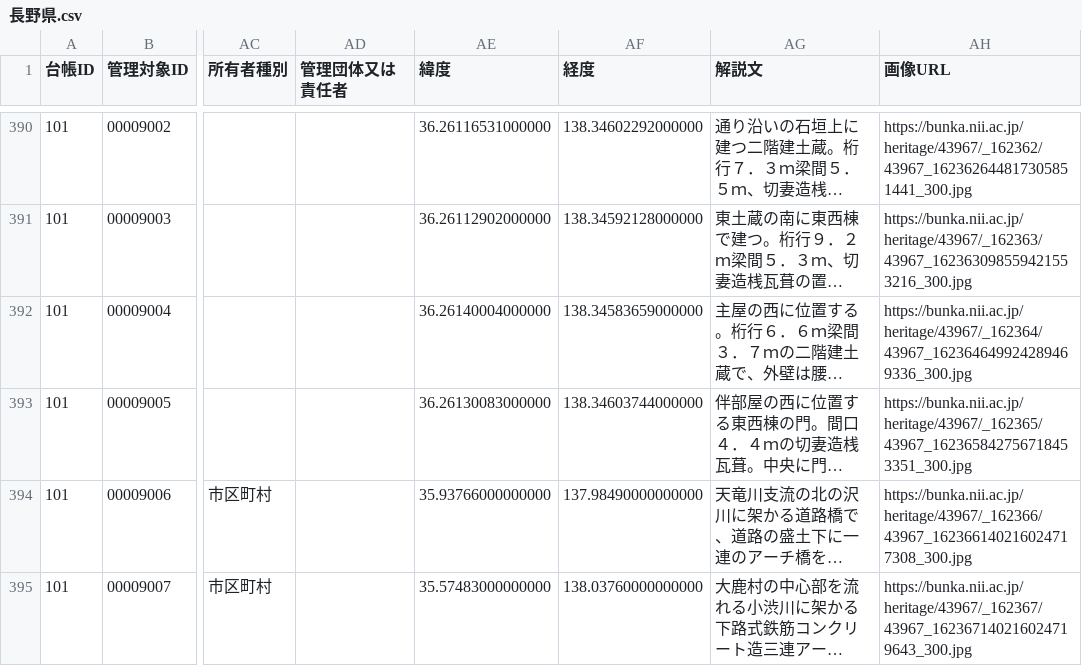
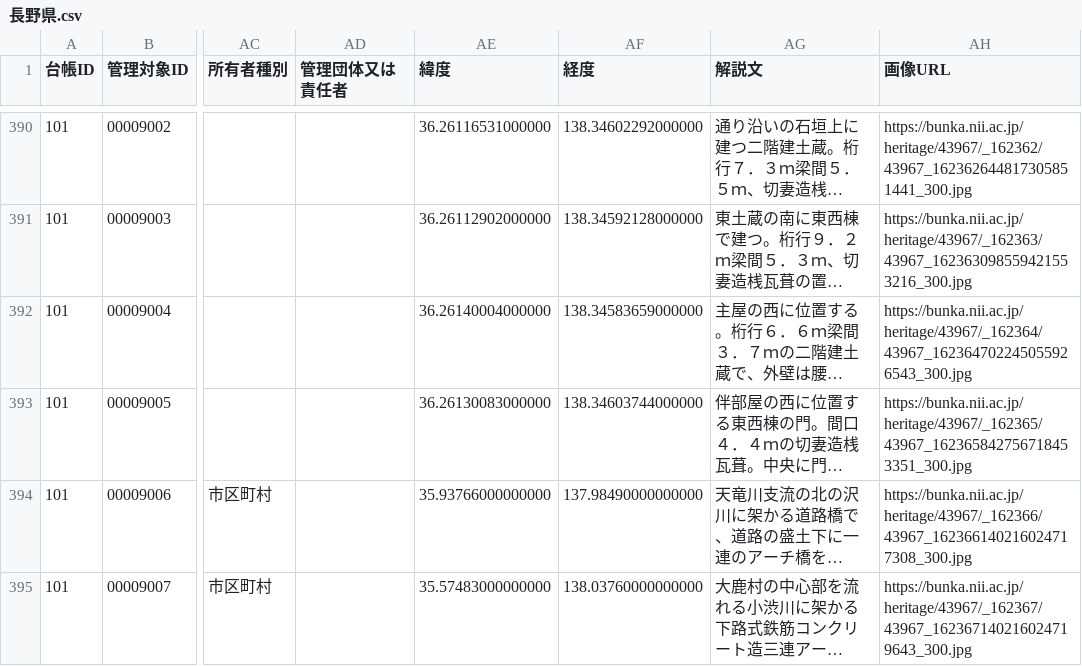
Before and after one commit to shinyaoguri/touroku-bunkazai, a CSV file: api/長野県.csv, drawn as a sheet; only a part is shown, gaps mark what is left out; long unchanged cells end in …; the diff names each change by its address in the sheet, - before the commit and + after, or states it on an @@ line.

```diff
--- a/api/長野県.csv
+++ b/api/長野県.csv
-AH392 (画像URL): https://bunka.nii.ac.jp/heritage/43967/_162364/43967_162364649924289469336_300.jpg
+AH392 (画像URL): https://bunka.nii.ac.jp/heritage/43967/_162364/43967_162364702245055926543_300.jpg
```
Also changed, not shown: api/埼玉県.csv, api/青森県.csv, 32 other files.
